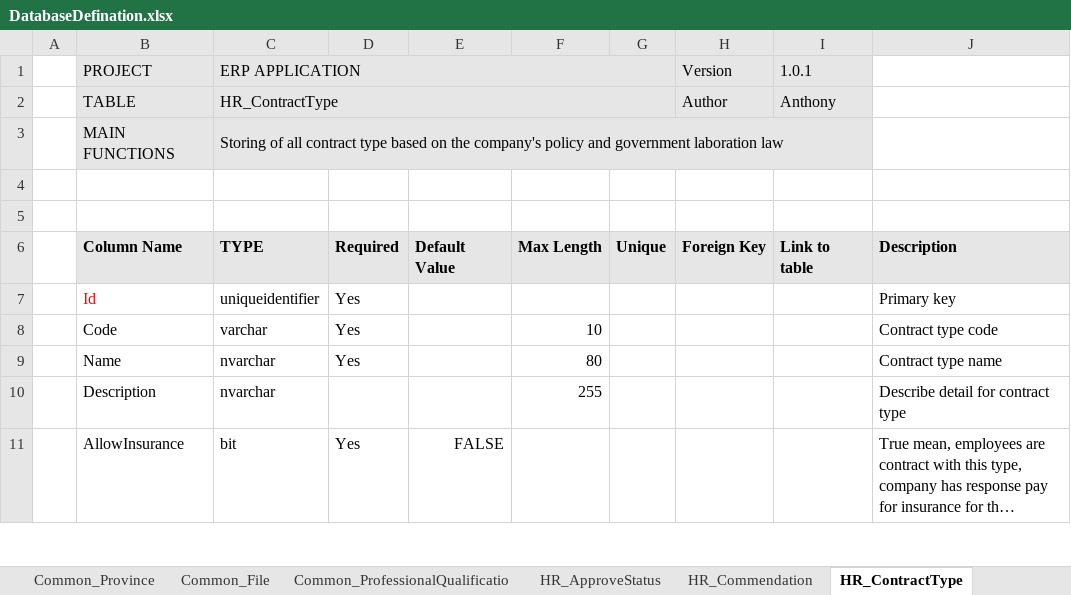
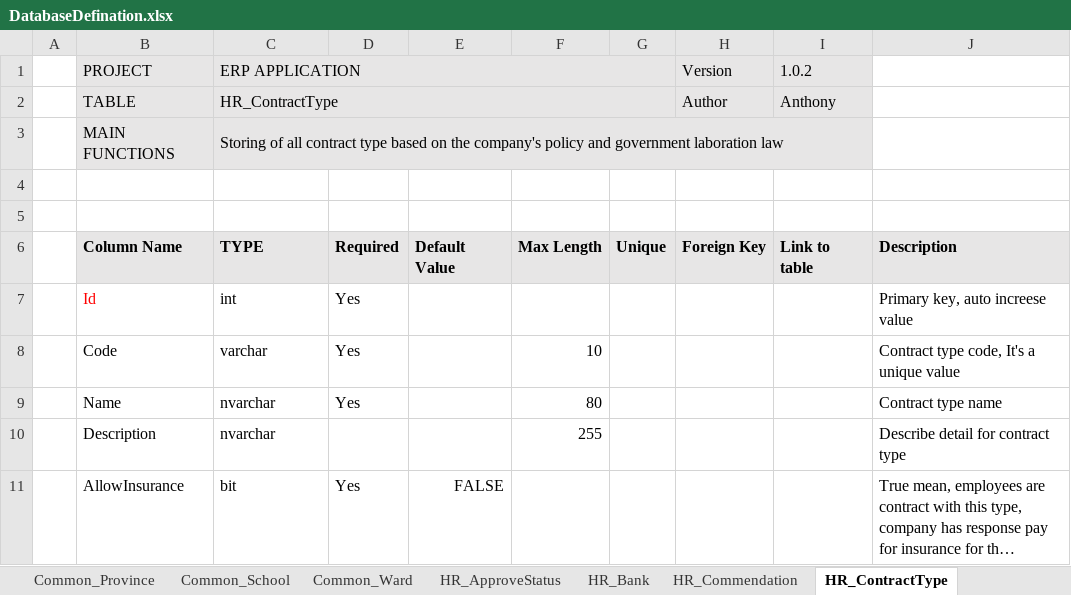
Before and after one commit to dinhhung09138/ERP, an Excel workbook: DatabaseDefination.xlsx, sheet HR_ContractType, drawn as a sheet; only a part is shown; long unchanged cells end in …; values as stored, in another font and other column widths than the file's, no borders; the diff names each change by its address in the sheet, - before the commit and + after, or states it on an @@ line.

```diff
--- a/DatabaseDefination.xlsx (sheet HR_ContractType)
+++ b/DatabaseDefination.xlsx (sheet HR_ContractType)
+sheet tab: Common_School
+sheet tab: HR_Bank
-I1: 1.0.1
+I1: 1.0.2
-C7 (ERP APPLICATION): uniqueidentifier
+C7 (ERP APPLICATION): int
-J7: Primary key
+J7: Primary key, auto increese value
-J8: Contract type code
+J8: Contract type code, It's a unique value
```
Also changed, not shown: sheet Summary, sheet HR_ApproveStatus, sheet HR_Commendation, sheet Common_ProfessionalQualificatio, sheet Common_Province, sheet Common_District, 32 more sheets, other sheet tabs.
